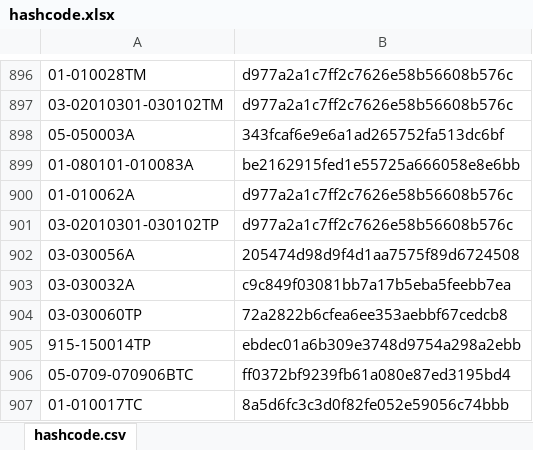
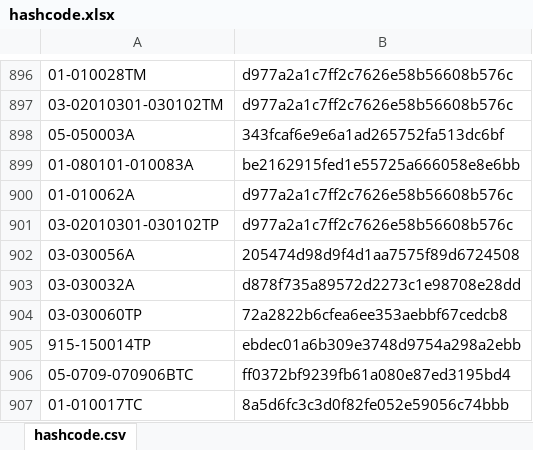
Before and after one commit to galomoracia/local-data-aragopedia, an Excel workbook: data/metadata/hashcode.xlsx, sheet hashcode.csv, drawn as a sheet; only a part is shown, gaps mark what is left out; values as stored, in another font and other column widths than the file's, no borders; the diff names each change by its address in the sheet, - before the commit and + after, or states it on an @@ line.

Commit message:
Actualización automática hashcode vie oct 15 05:52:20 CEST 2021

```diff
--- a/data/metadata/hashcode.xlsx (sheet hashcode.csv)
+++ b/data/metadata/hashcode.xlsx (sheet hashcode.csv)
-B903: c9c849f03081bb7a17b5eba5feebb7ea
+B903: d878f735a89572d2273c1e98708e28dd
```
